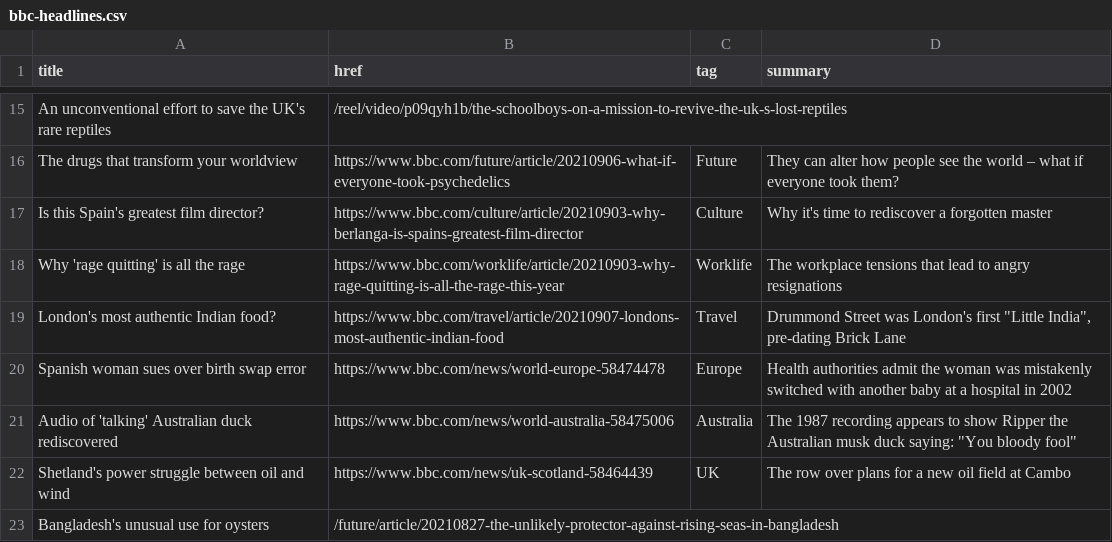
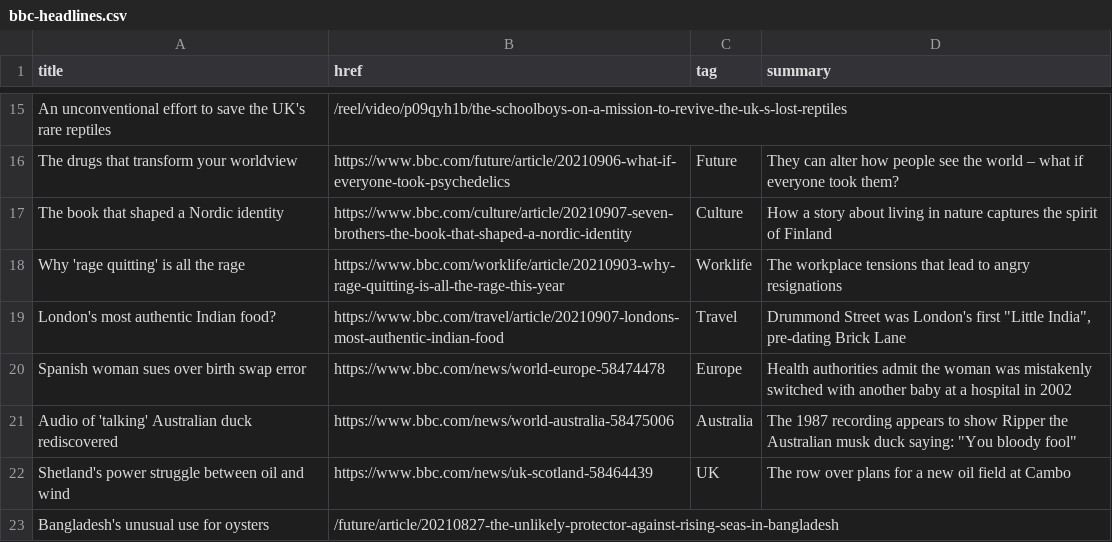
Before and after one commit to jsoma/autoscraper-history, a CSV file: bbc-headlines.csv, drawn as a sheet; only a part is shown, gaps mark what is left out.

```diff
--- a/bbc-headlines.csv
+++ b/bbc-headlines.csv
@@ -16,3 +16,3 @@ An unconventional effort to save the UK's rare reptiles,/reel/video/p09qyh1b/the
 The drugs that transform your worldview,https://www.bbc.com/future/article/20210906-what-if-everyone-took-psychedelics,Future,They can alter how people see the world – what if everyone took them?
-Is this Spain's greatest film director?,https://www.bbc.com/culture/article/20210903-why-berlanga-is-spains-greatest-film-director,Culture,Why it's time to rediscover a forgotten master
+The book that shaped a Nordic identity,https://www.bbc.com/culture/article/20210907-seven-brothers-the-book-that-shaped-a-nordic-identity,Culture,How a story about living in nature captures the spirit of Finland
 Why 'rage quitting' is all the rage,https://www.bbc.com/worklife/article/20210903-why-rage-quitting-is-all-the-rage-this-year,Worklife,The workplace tensions that lead to angry resignations
```
